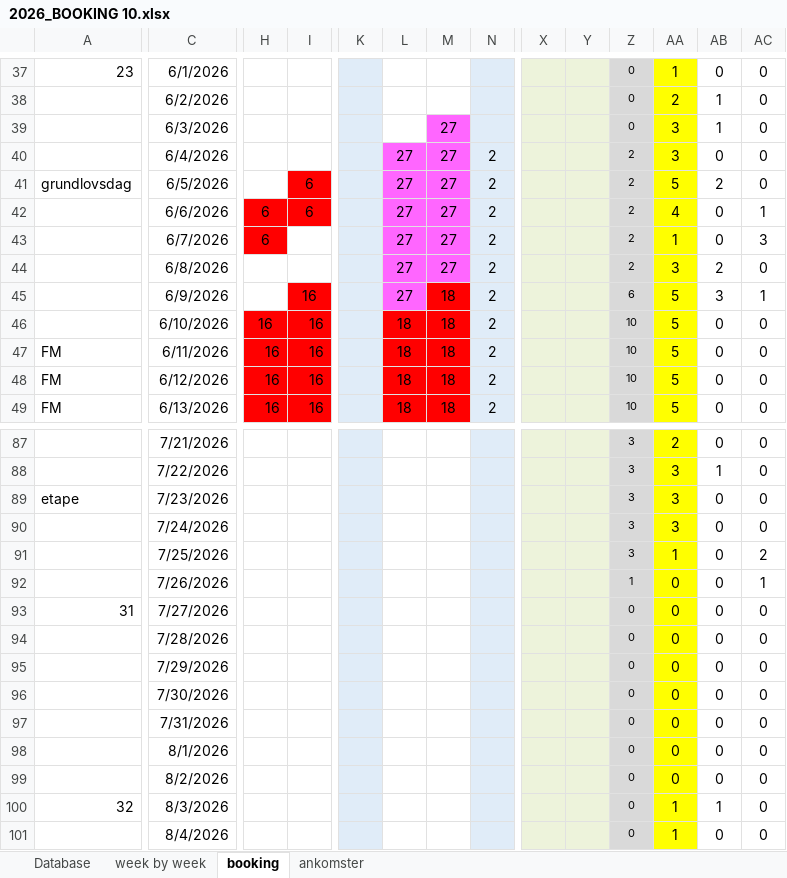
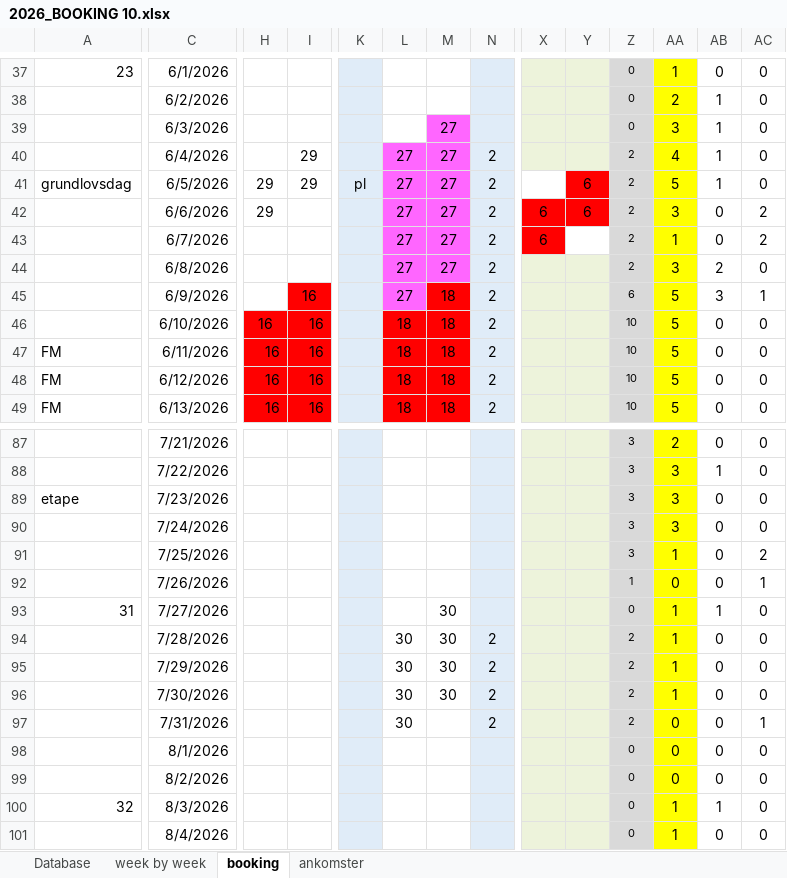
Before and after one commit to Hammerknuden/HK-portal10, an Excel workbook: 2026_BOOKING 10.xlsx, sheet booking, drawn as a sheet; only a part is shown, gaps mark what is left out; values as stored, in another font and other column widths than the file's, no borders; the diff covers the shown part only; the diff names each change by its address in the sheet, - before the commit and + after, or states it on an @@ line.

Commit message:
excel update

```diff
--- a/2026_BOOKING 10.xlsx (sheet booking)
+++ b/2026_BOOKING 10.xlsx (sheet booking)
-I40: (empty)
+I40: 29
-AA40: 3
+AA40: 4
-AB40: 0
+AB40: 1
-H41: (empty)
+H41: 29
-I41: 6
+I41: 29
-I41 fill: #FF0000
+I41 fill: none
-K41: (empty)
+K41: pl
-X41 fill: #EDF3DB
+X41 fill: none
-Y41:Y42: (empty)
+Y41:Y42: 6
-Y41 fill: #EDF3DB
+Y41 fill: #FF0000
-AB41: 2
+AB41: 1
-H42: 6
+H42: 29
-H42:I42 fill: #FF0000
+H42:I42 fill: none
-I42: 6
+I42: (empty)
-X42:X43: (empty)
+X42:X43: 6
-X42:Y42 fill: #EDF3DB
+X42:Y42 fill: #FF0000
-AA42: 4
+AA42: 3
-AC42: 1
+AC42: 2
-H43: 6
+H43: (empty)
-H43 fill: #FF0000
+H43 fill: none
-X43 fill: #EDF3DB
+X43 fill: #FF0000
-Y43 fill: #EDF3DB
+Y43 fill: none
-AC43: 3
+AC43: 2
-M93:M96: (empty)
+M93:M96: 30
-AA93:AA96: 0
+AA93:AA96: 1
-AB93: 0
+AB93: 1
-L94:L97: (empty)
+L94:L97: 30
-N94:N97: (empty)
+N94:N97: 2
-Z94:Z97: 0
+Z94:Z97: 2
-AC97: 0
+AC97: 1
```
Also changed, not shown: 2 edited cells elsewhere in this sheet, sheet Database, sheet ankomster, sheet week by week, charts or pictures.
